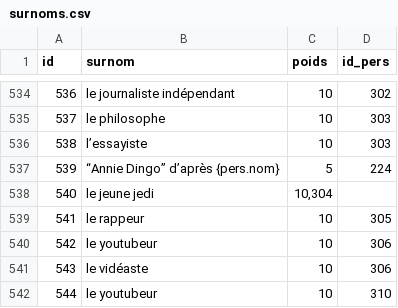
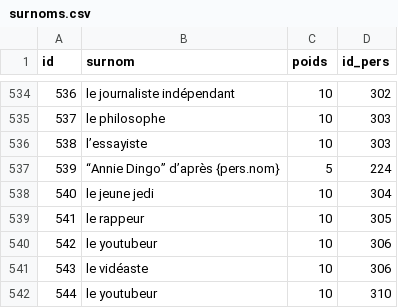
Before and after one commit to AlexieVQ/FlashNewsBot, a CSV file: tables/surnoms.csv, drawn as a sheet; only a part is shown, gaps mark what is left out.

Commit message:
verif des actions, noms et surnoms obligatoires et correction du surnom de baby yoda

```diff
--- a/tables/surnoms.csv
+++ b/tables/surnoms.csv
@@ -537,3 +537,3 @@ id;surnom;poids;id_pers
 539;“Annie Dingo” d’après {pers.nom};5;224
-540;le jeune jedi;10,304
+540;le jeune jedi;10;304
 541;le rappeur;10;305
```
Also changed, not shown: 3 other files.
